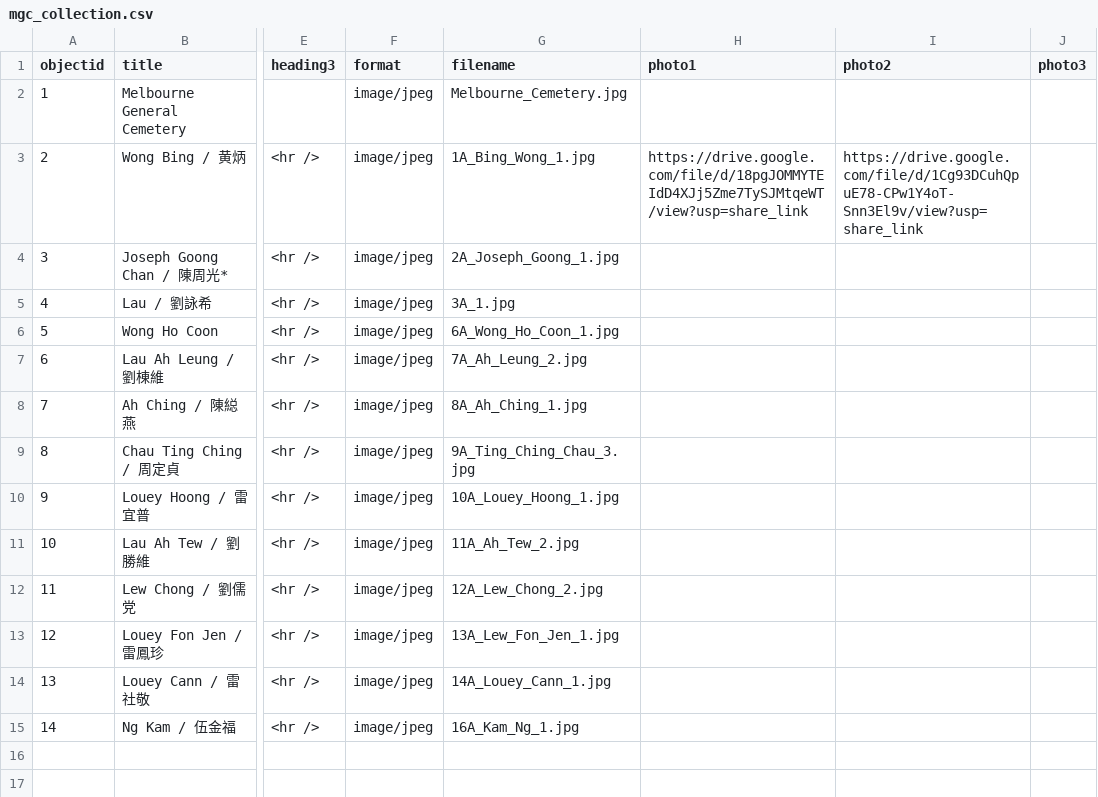
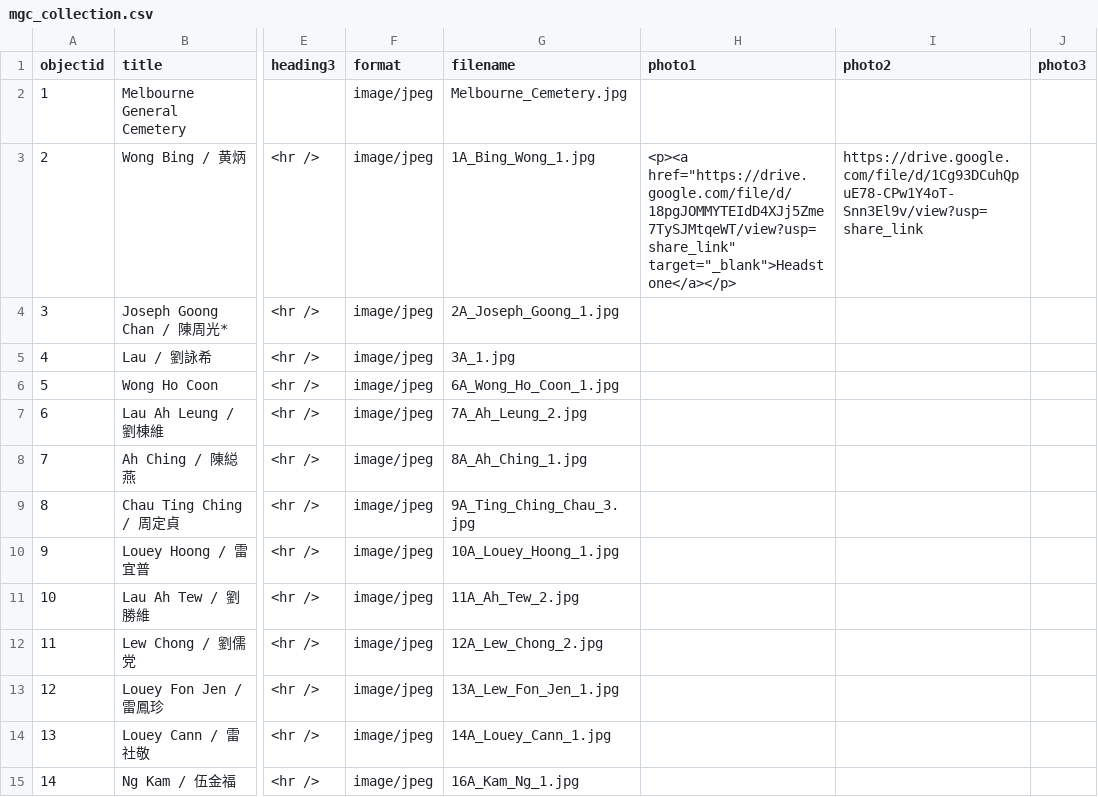
Before and after one commit to cafhov/chinesegraves, a CSV file: _data/mgc_collection.csv, drawn as a sheet; only a part is shown, gaps mark what is left out; the diff names each change by its address in the sheet, - before the commit and + after, or states it on an @@ line.

Commit message:
Add files via upload

```diff
--- a/_data/mgc_collection.csv
+++ b/_data/mgc_collection.csv
-H3 (photo1): https://drive.google.com/file/d/18pgJOMMYTEIdD4XJj5Zme7TySJMtqeWT/view?usp=share_link
+H3 (photo1): <p><a href="https://drive.google.com/file/d/18pgJOMMYTEIdD4XJj5Zme7TySJMtqeWT/view?usp=share_link" target="_blank">Headstone</a></p>
```
